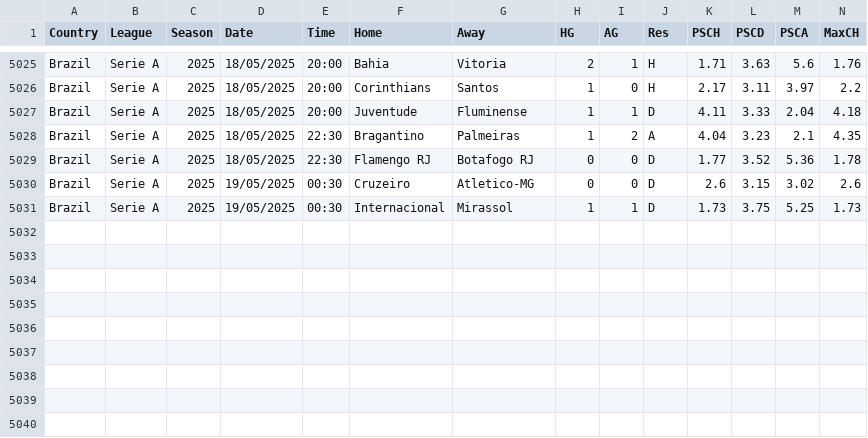
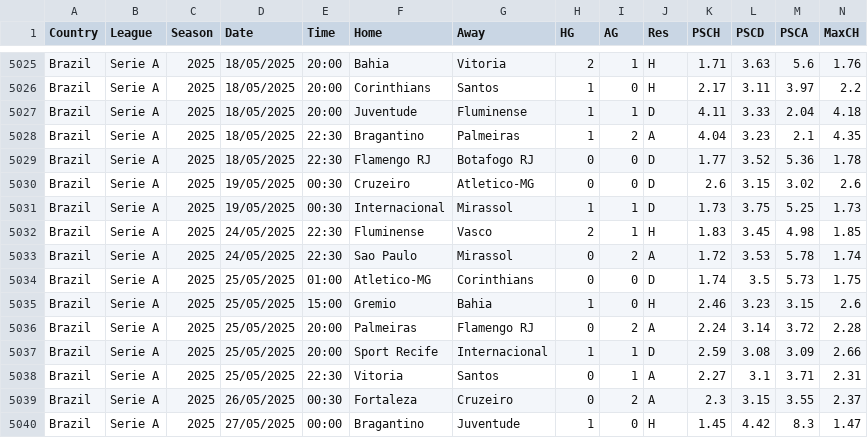
Before and after one commit to matheusprv/brasileirao_prediction, a CSV file: data/BRA.csv, drawn as a sheet; only a part is shown, gaps mark what is left out; rows hold the shown columns only; the diff names each change by its address in the sheet, - before the commit and + after, or states it on an @@ line.

```diff
--- a/data/BRA.csv
+++ b/data/BRA.csv
+row 5032: Brazil | Serie A | 2025 | 24/05/2025 | 22:30 | Fluminense | Vasco | 2 | 1 | H | 1.83 | 3.45 | 4.98 | 1.85
+row 5033: Brazil | Serie A | 2025 | 24/05/2025 | 22:30 | Sao Paulo | Mirassol | 0 | 2 | A | 1.72 | 3.53 | 5.78 | 1.74
+row 5034: Brazil | Serie A | 2025 | 25/05/2025 | 01:00 | Atletico-MG | Corinthians | 0 | 0 | D | 1.74 | 3.5 | 5.73 | 1.75
+row 5035: Brazil | Serie A | 2025 | 25/05/2025 | 15:00 | Gremio | Bahia | 1 | 0 | H | 2.46 | 3.23 | 3.15 | 2.6
+row 5036: Brazil | Serie A | 2025 | 25/05/2025 | 20:00 | Palmeiras | Flamengo RJ | 0 | 2 | A | 2.24 | 3.14 | 3.72 | 2.28
+row 5037: Brazil | Serie A | 2025 | 25/05/2025 | 20:00 | Sport Recife | Internacional | 1 | 1 | D | 2.59 | 3.08 | 3.09 | 2.66
+row 5038: Brazil | Serie A | 2025 | 25/05/2025 | 22:30 | Vitoria | Santos | 0 | 1 | A | 2.27 | 3.1 | 3.71 | 2.31
+row 5039: Brazil | Serie A | 2025 | 26/05/2025 | 00:30 | Fortaleza | Cruzeiro | 0 | 2 | A | 2.3 | 3.15 | 3.55 | 2.37
+row 5040: Brazil | Serie A | 2025 | 27/05/2025 | 00:00 | Bragantino | Juventude | 1 | 0 | H | 1.45 | 4.42 | 8.3 | 1.47
```
Also changed, not shown: data/BRA-modified.csv, 2 other files.
